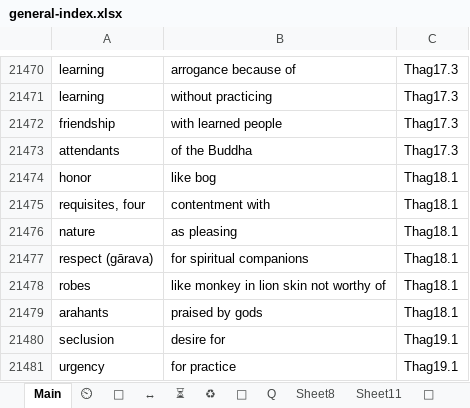
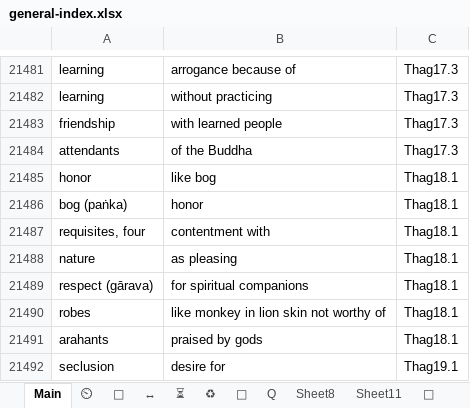
Before and after one commit to thesunshade/CIPS, an Excel workbook: src/data/general-index.xlsx, sheet Main, drawn as a sheet; only a part is shown, gaps mark what is left out; the shorter side is filled out with more unchanged rows; values as stored, in another font and other column widths than the file's, no borders; conditional formats not drawn; the diff covers the shown part only; the diff names each change by its address in the sheet, - before the commit and + after, or states it on an @@ line.

```diff
--- a/src/data/general-index.xlsx (sheet Main)
+++ b/src/data/general-index.xlsx (sheet Main)
+row 21486: bog (paṅka) | honor | Thag18.1
```
Also changed, not shown: 11 added rows elsewhere in this sheet, 5 other files.
